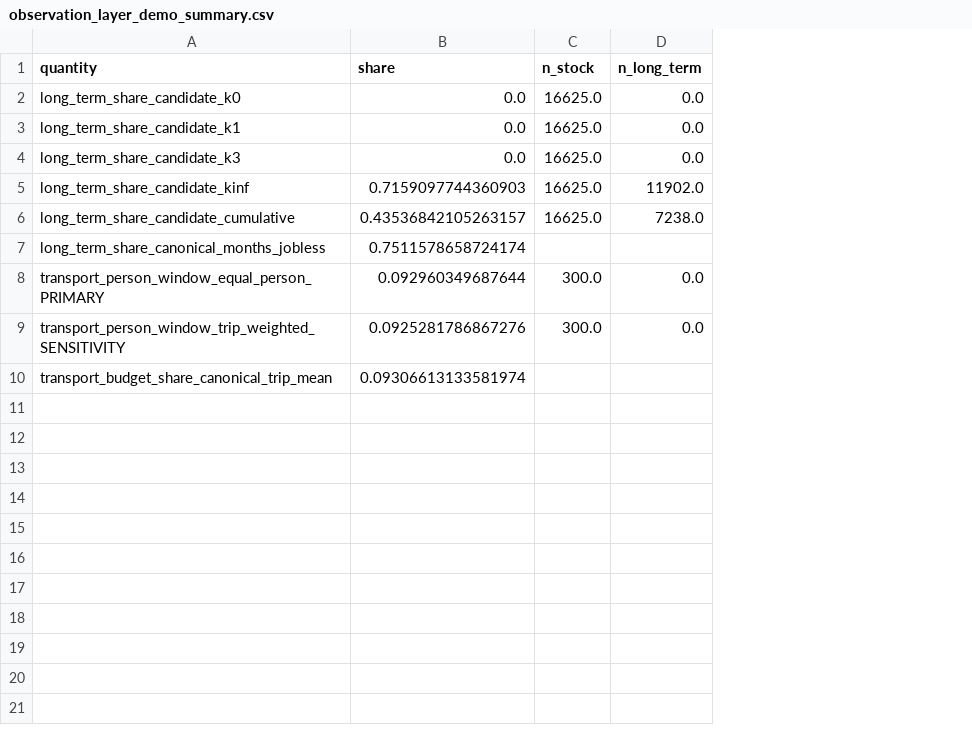
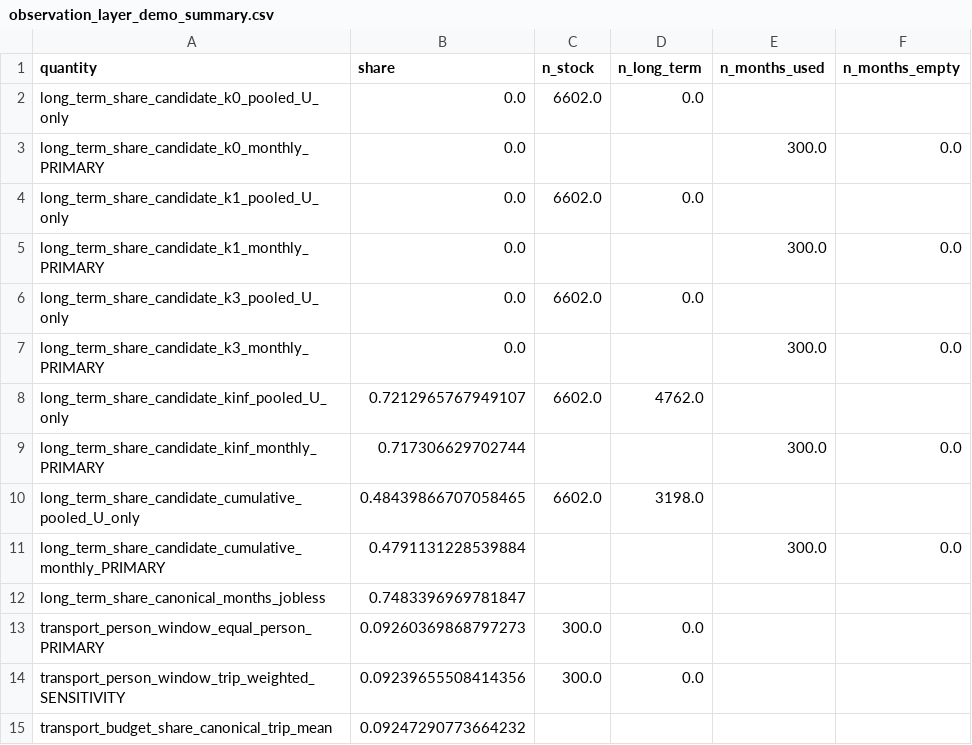
Before and after one commit to Aakashanil67/spatial-labour-trap, a CSV file: data/review_v2/observation_layer_demo_summary.csv, drawn as a sheet; removed rows and columns are numbered as before the commit, all else as after; the diff names each change by its address in the sheet, - before the commit and + after, or states it on an @@ line.

Commit message:
Fix F3/F5: compute clocks on full agent history before window selection; regenerate the demo output with a diagnosed provenance note
F3: the demo trimmed each agent's trace to the measurement window BEFORE
computing episode_clock()/cumulative_active_months(), silently resetting
any episode already in progress at the window's start (20 uninterrupted
U observations read 19 from the full history but only 4 from the last 5
steps alone, per Astra's fixture). Fixed by computing every clock over
each agent's COMPLETE trace, then selecting (step, category, duration)
rows inside the window only for aggregation. A regression test
(TestWindowSlicingMustHappenAfterClockComputation) guards the anti-
pattern directly, plus a chunked-vs-full-replay agreement check.

F5: regenerated the committed demo CSV, which did not reproduce at
current HEAD. Diagnosed (not left unexplained): the previously-committed
values were generated under an EARLIER RNG implementation attempt (the
first, bulk-precomputed array design) that was subsequently replaced by
the lazy-growth design actually committed to src/model.py, without
re-running the demo after that final swap -- the two designs draw the
same seed's random stream in a different fill order (bulk row-major vs.
incremental column-by-column) and so produce different values despite
being "the same" seed. Regenerated output now matches Astra's
independent current-HEAD reproduction exactly (kinf pooled U-share
0.7212965767949107, canonical long_term_share 0.7483396969781847,
canonical transport ratio 0.09247290773664232). The qualified zero-share
finding under k=0/k=1/k=3 (both pooled and equal-month) reproduces after
all four corrections and is preserved, unchanged.

```diff
--- a/data/review_v2/observation_layer_demo_summary.csv
+++ b/data/review_v2/observation_layer_demo_summary.csv
+column E (n_months_used), empty
+column F (n_months_empty), empty
-A2 (quantity): long_term_share_candidate_k0
+A2 (quantity): long_term_share_candidate_k0_pooled_U_only
-C2 (n_stock): 16625.0
+C2 (n_stock): 6602.0
+row 3: long_term_share_candidate_k0_monthly_PRIMARY | 0.0 |  |  | 300.0 | 0.0
-A4 (quantity): long_term_share_candidate_k1
+A4 (quantity): long_term_share_candidate_k1_pooled_U_only
-C4 (n_stock): 16625.0
+C4 (n_stock): 6602.0
+row 5: long_term_share_candidate_k1_monthly_PRIMARY | 0.0 |  |  | 300.0 | 0.0
-A6 (quantity): long_term_share_candidate_k3
+A6 (quantity): long_term_share_candidate_k3_pooled_U_only
-C6 (n_stock): 16625.0
+C6 (n_stock): 6602.0
-row 5: long_term_share_candidate_kinf | 0.7159097744360903 | 16625.0 | 11902.0
-row 6: long_term_share_candidate_cumulative | 0.43536842105263157 | 16625.0 | 7238.0
+row 7: long_term_share_candidate_k3_monthly_PRIMARY | 0.0 |  |  | 300.0 | 0.0
+row 8: long_term_share_candidate_kinf_pooled_U_only | 0.7212965767949107 | 6602.0 | 4762.0
+row 9: long_term_share_candidate_kinf_monthly_PRIMARY | 0.717306629702744 |  |  | 300.0 | 0.0
+row 10: long_term_share_candidate_cumulative_pooled_U_only | 0.48439866707058465 | 6602.0 | 3198.0
+row 11: long_term_share_candidate_cumulative_monthly_PRIMARY | 0.4791131228539884 |  |  | 300.0 | 0.0
-B12 (share): 0.7511578658724174
+B12 (share): 0.7483396969781847
-B13 (share): 0.092960349687644
+B13 (share): 0.09260369868797273
-B14 (share): 0.0925281786867276
+B14 (share): 0.09239655508414356
-B15 (share): 0.09306613133581974
+B15 (share): 0.09247290773664232
```
Also changed, not shown: 1 other file.
